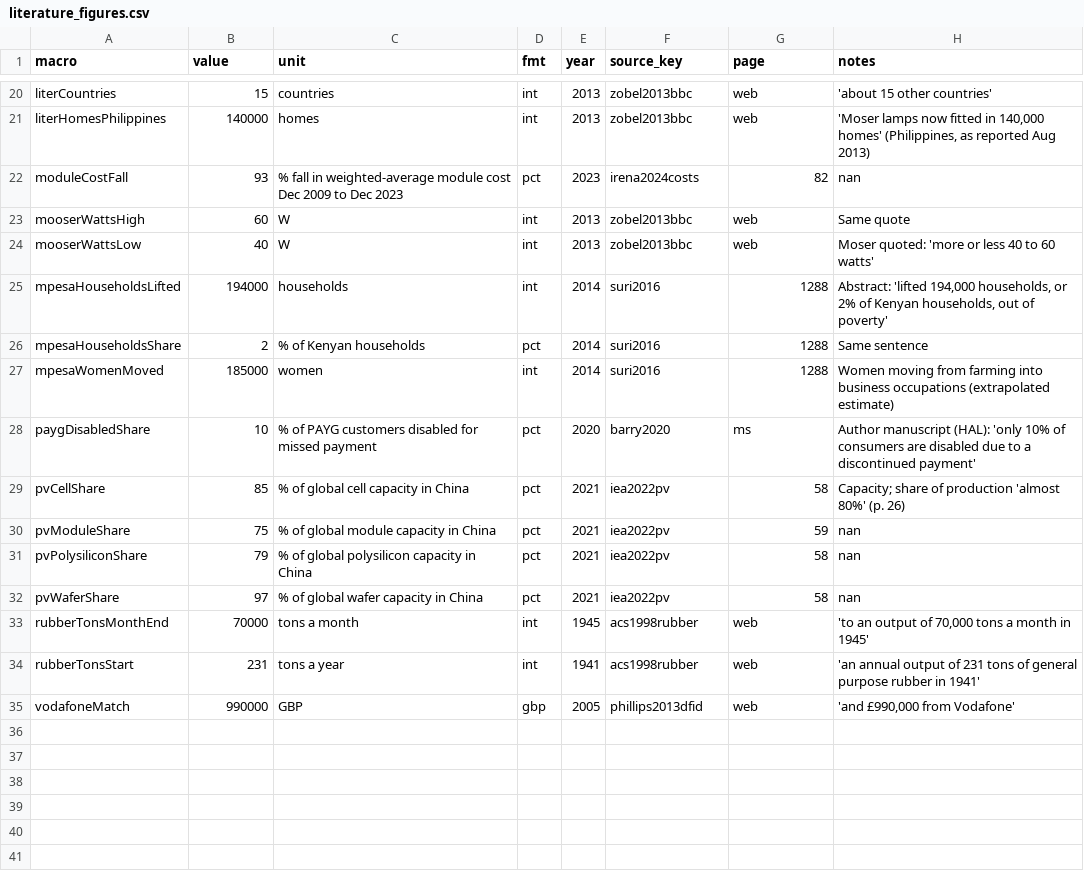
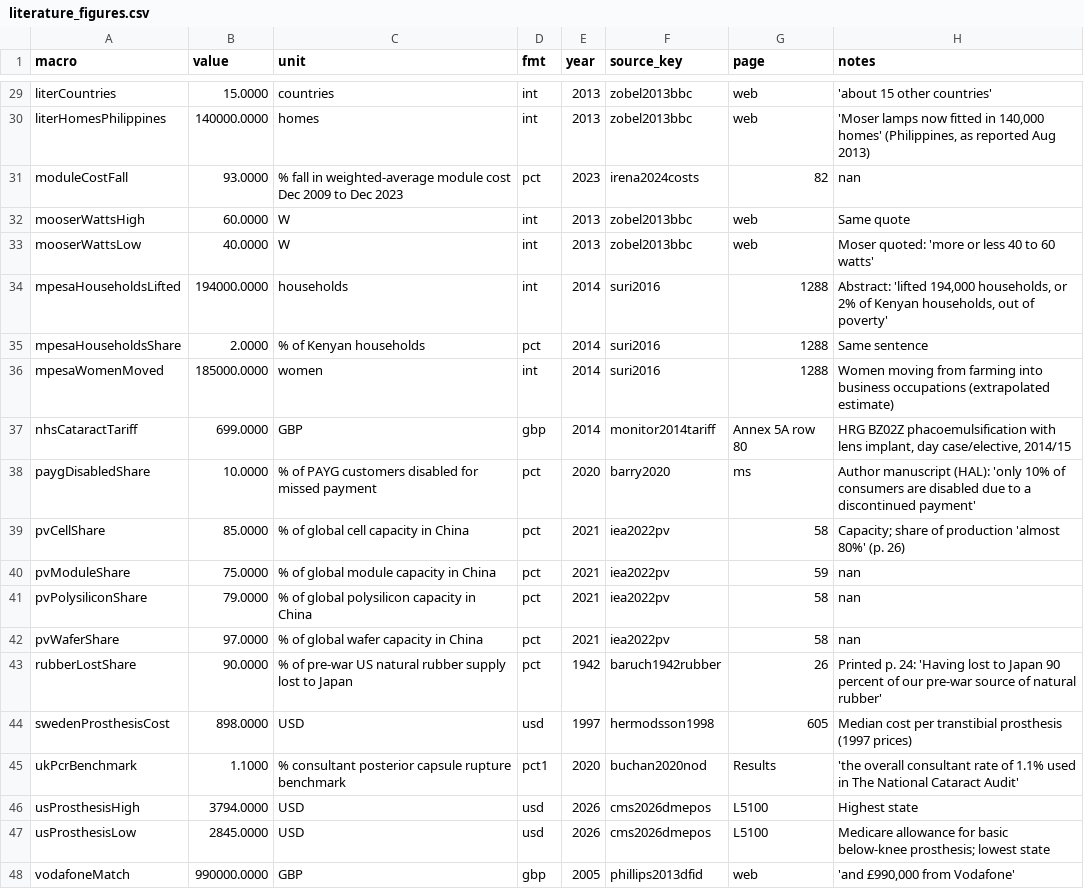
Before and after one commit to oddurs/scarcity, a CSV file: data/processed/literature_figures.csv, drawn as a sheet; only a part is shown, gaps mark what is left out; removed rows and columns are numbered as before the commit, all else as after; the diff covers the shown part only; the diff names each change by its address in the sheet, - before the commit and + after, or states it on an @@ line.

```diff
--- a/data/processed/literature_figures.csv
+++ b/data/processed/literature_figures.csv
-B29 (value): 15
+B29 (value): 15.0000
-B30 (value): 140000
+B30 (value): 140000.0000
-B31 (value): 93
+B31 (value): 93.0000
-B32 (value): 60
+B32 (value): 60.0000
-B33 (value): 40
+B33 (value): 40.0000
-B34 (value): 194000
+B34 (value): 194000.0000
-B35 (value): 2
+B35 (value): 2.0000
-B36 (value): 185000
+B36 (value): 185000.0000
+row 37: nhsCataractTariff | 699.0000 | GBP | gbp | 2014 | monitor2014tariff | Annex 5A row 80 | HRG BZ02Z phacoemulsification with lens implant, day case/elective, 2014/15
-B38 (value): 10
+B38 (value): 10.0000
-B39 (value): 85
+B39 (value): 85.0000
-B40 (value): 75
+B40 (value): 75.0000
-B41 (value): 79
+B41 (value): 79.0000
-B42 (value): 97
+B42 (value): 97.0000
-row 33: rubberTonsMonthEnd | 70000 | tons a month | int | 1945 | acs1998rubber | web | 'to an output of 70,000 tons a month in 1945'
-row 34: rubberTonsStart | 231 | tons a year | int | 1941 | acs1998rubber | web | 'an annual output of 231 tons of general purpose rubber in 1941'
+row 43: rubberLostShare | 90.0000 | % of pre-war US natural rubber supply lost to Japan | pct | 1942 | baruch1942rubber | 26 | Printed p. 24: 'Having lost to Japan 90 percent of our pre-war source of natural rubber'
+row 44: swedenProsthesisCost | 898.0000 | USD | usd | 1997 | hermodsson1998 | 605 | Median cost per transtibial prosthesis (1997 prices)
+row 45: ukPcrBenchmark | 1.1000 | % consultant posterior capsule rupture benchmark | pct1 | 2020 | buchan2020nod | Results | 'the overall consultant rate of 1.1% used in The National Cataract Audit'
+row 46: usProsthesisHigh | 3794.0000 | USD | usd | 2026 | cms2026dmepos | L5100 | Highest state
+row 47: usProsthesisLow | 2845.0000 | USD | usd | 2026 | cms2026dmepos | L5100 | Medicare allowance for basic below-knee prosthesis; lowest state
-B48 (value): 990000
+B48 (value): 990000.0000
```
Also changed, not shown: 9 added rows and 18 edited cells elsewhere in this file, data/manual/literature_figures.csv, 8 other files.
